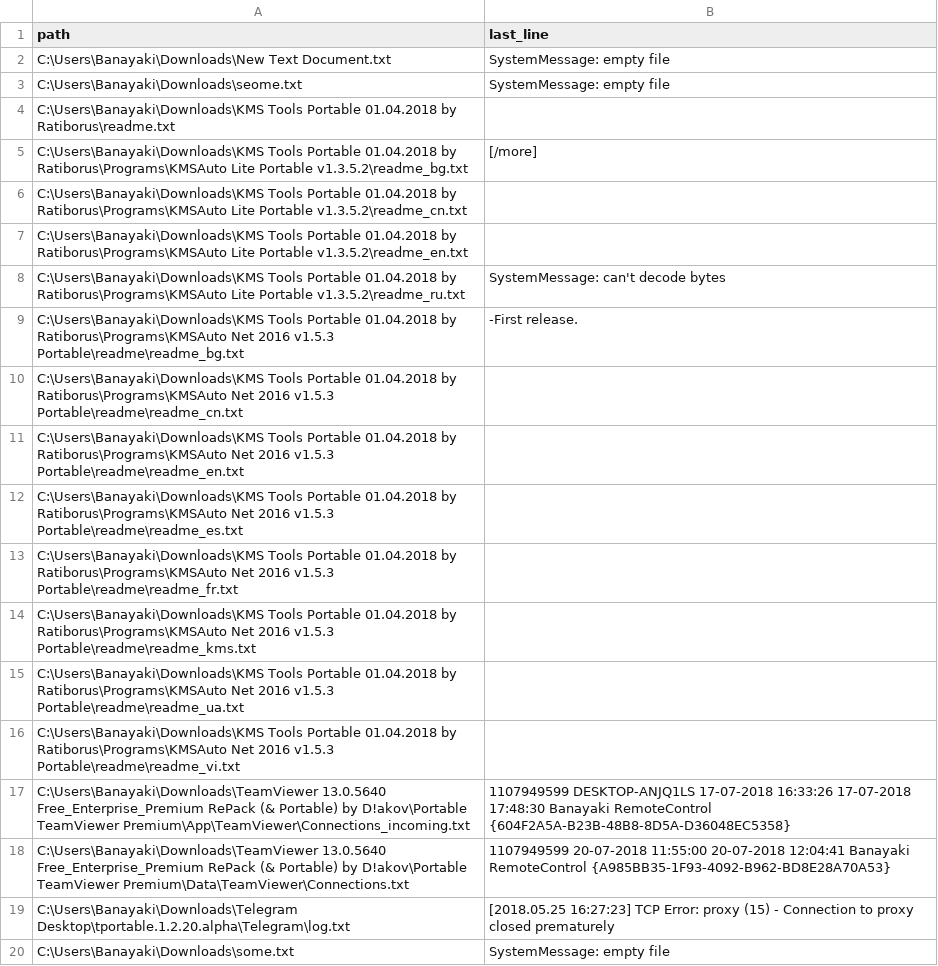
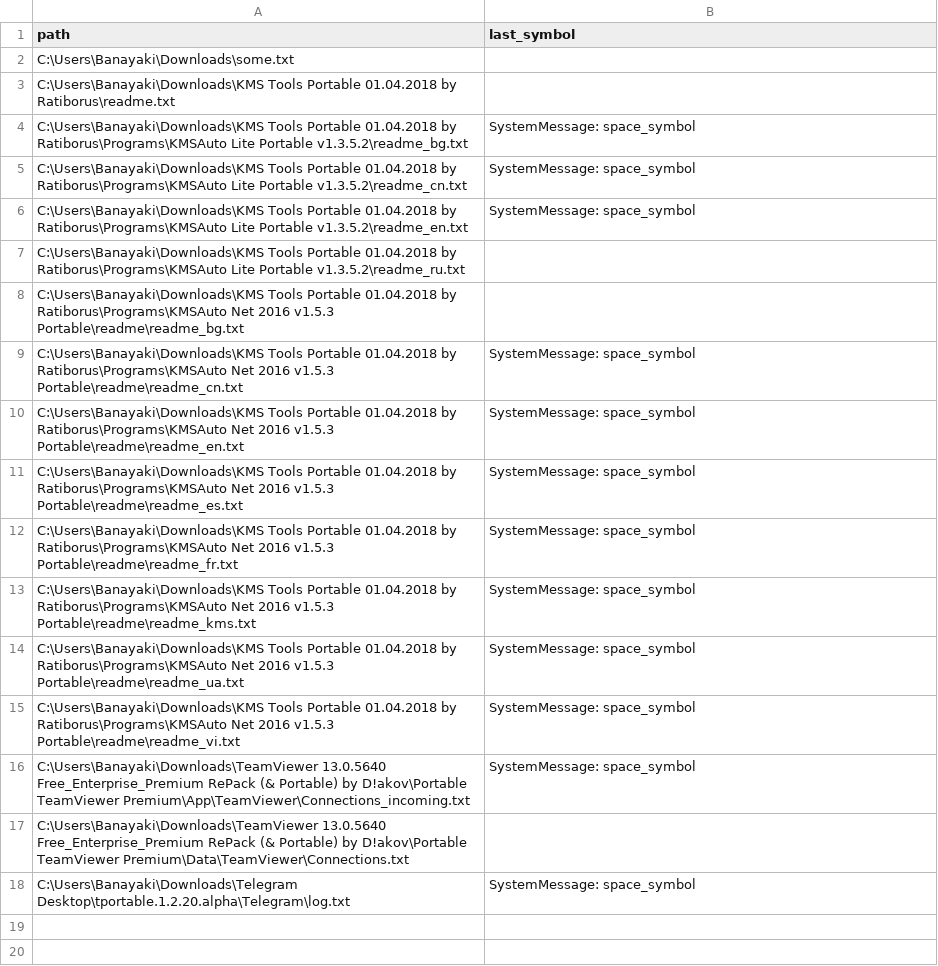
Before and after one commit to oKatanaaa/service, a CSV file: table.csv, drawn as a sheet; removed rows and columns are numbered as before the commit, all else as after; the diff names each change by its address in the sheet, - before the commit and + after, or states it on an @@ line.

```diff
--- a/table.csv
+++ b/table.csv
-B1: last_line
+B1: last_symbol
-row 2: C:\Users\Banayaki\Downloads\New Text Document.txt | SystemMessage: empty file
-row 3: C:\Users\Banayaki\Downloads\seome.txt | SystemMessage: empty file
+row 2: C:\Users\Banayaki\Downloads\some.txt
-B4 (last_symbol): [/more]
+B4 (last_symbol): SystemMessage: space_symbol
-B5:B6 (last_symbol): (empty)
+B5:B6 (last_symbol): SystemMessage: space_symbol
-B7 (last_symbol): SystemMessage: can't decode bytes
+B7 (last_symbol): (empty)
-B8 (last_symbol): -First release.
+B8 (last_symbol): (empty)
-B9:B15 (last_symbol): (empty)
+B9:B15 (last_symbol): SystemMessage: space_symbol
-B16 (last_symbol): 1107949599 DESKTOP-ANJQ1LS 17-07-2018 16:33:26 17-07-2018 17:48:30 Banayaki RemoteControl {604F2A5A-B23B-48B8-8D5A-D36048EC5358}
+B16 (last_symbol): SystemMessage: space_symbol
-B17 (last_symbol): 1107949599 20-07-2018 11:55:00 20-07-2018 12:04:41 Banayaki RemoteControl {A985BB35-1F93-4092-B962-BD8E28A70A53}
+B17 (last_symbol): (empty)
-B18 (last_symbol): [2018.05.25 16:27:23] TCP Error: proxy (15) - Connection to proxy closed prematurely
+B18 (last_symbol): SystemMessage: space_symbol
-row 20: C:\Users\Banayaki\Downloads\some.txt | SystemMessage: empty file
```
Also changed, not shown: 6 other files.
